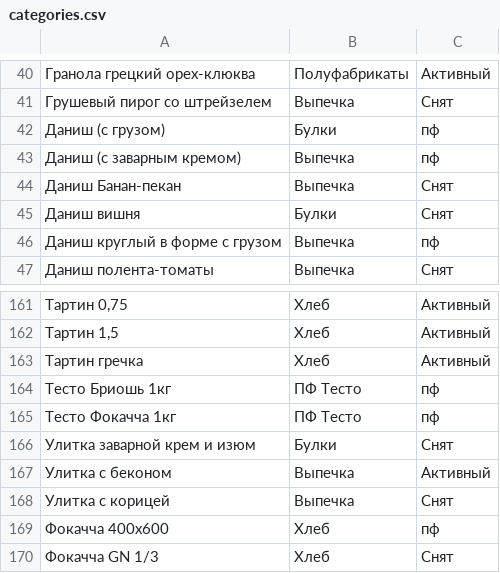
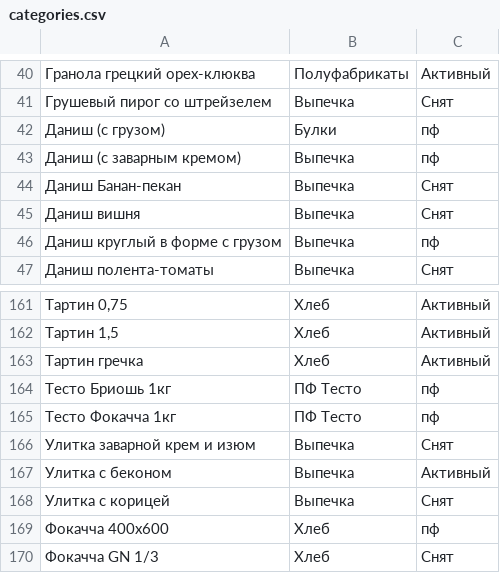
Before and after one commit to klopp2001/dna_analysis_summer, a CSV file: categories.csv, drawn as a sheet; only a part is shown, gaps mark what is left out; the diff names each change by its address in the sheet, - before the commit and + after, or states it on an @@ line.

```diff
--- a/categories.csv
+++ b/categories.csv
-B45: Булки
+B45: Выпечка
-B166: Булки
+B166: Выпечка
```
Also changed, not shown: 8 other files.
